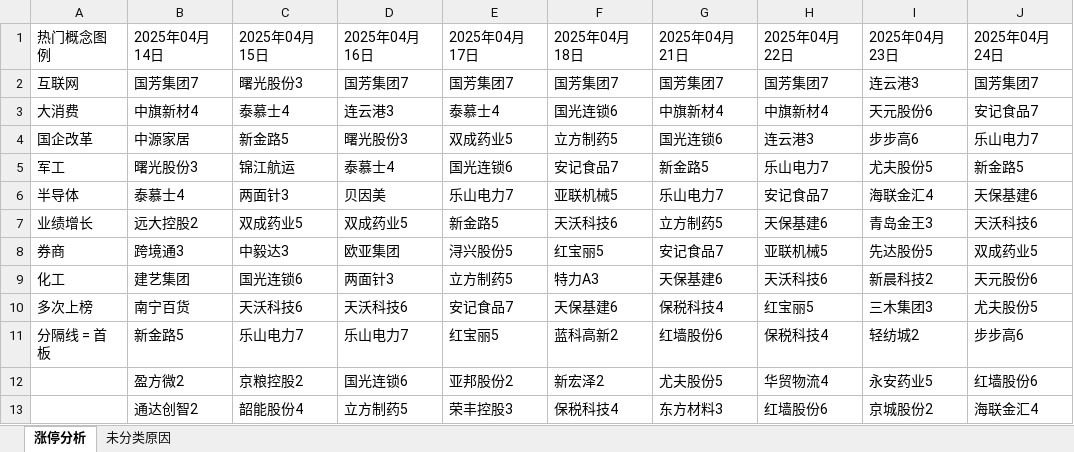
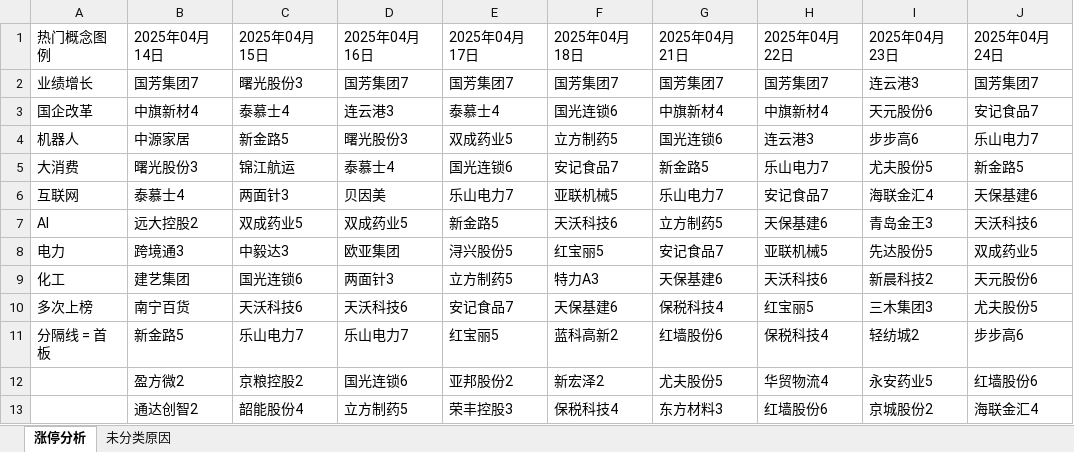
Before and after one commit to KealLiang/HardTrading, an Excel workbook: excel/fupan_analysis.xlsx, sheet 涨停分析, drawn as a sheet; only a part is shown; values as stored, in another font and other column widths than the file's, no cell formats; the diff names each change by its address in the sheet, - before the commit and + after, or states it on an @@ line.

```diff
--- a/excel/fupan_analysis.xlsx (sheet 涨停分析)
+++ b/excel/fupan_analysis.xlsx (sheet 涨停分析)
-A2 (热门概念图例): 互联网
+A2 (热门概念图例): 业绩增长
-A3 (热门概念图例): 大消费
+A3 (热门概念图例): 国企改革
-A4 (热门概念图例): 国企改革
+A4 (热门概念图例): 机器人
-A5 (热门概念图例): 军工
+A5 (热门概念图例): 大消费
-A6 (热门概念图例): 半导体
+A6 (热门概念图例): 互联网
-A7 (热门概念图例): 业绩增长
+A7 (热门概念图例): AI
-A8 (热门概念图例): 券商
+A8 (热门概念图例): 电力
```
Also changed, not shown: cell formats, 2 other files.
